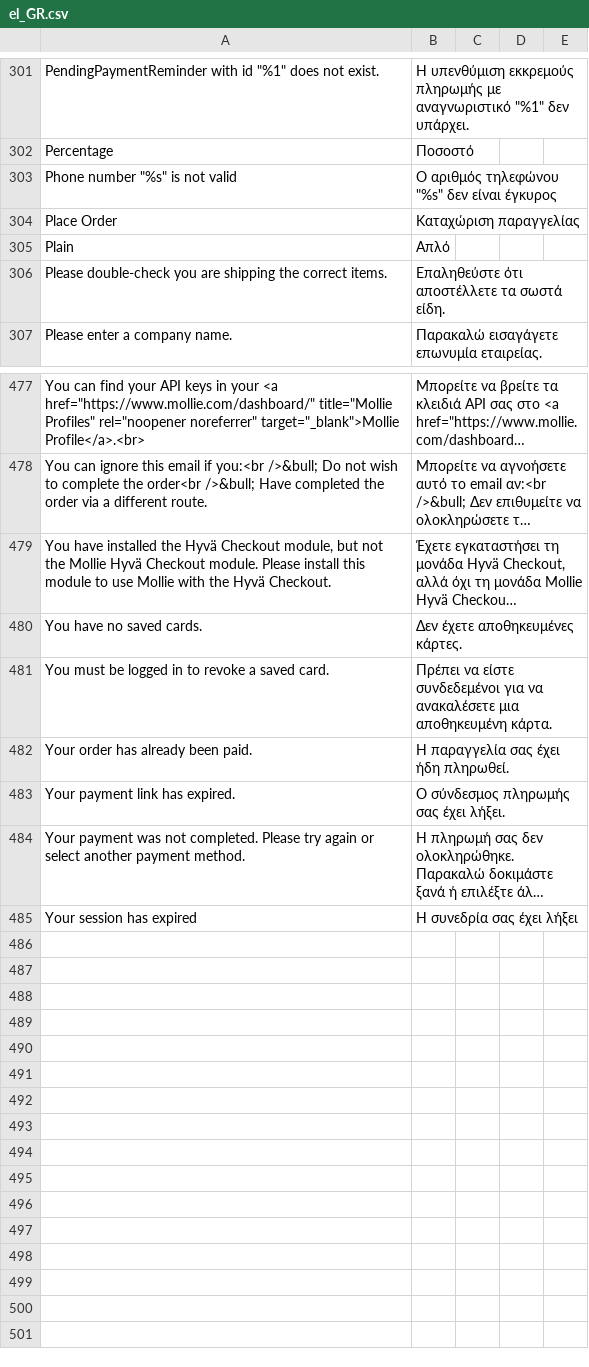
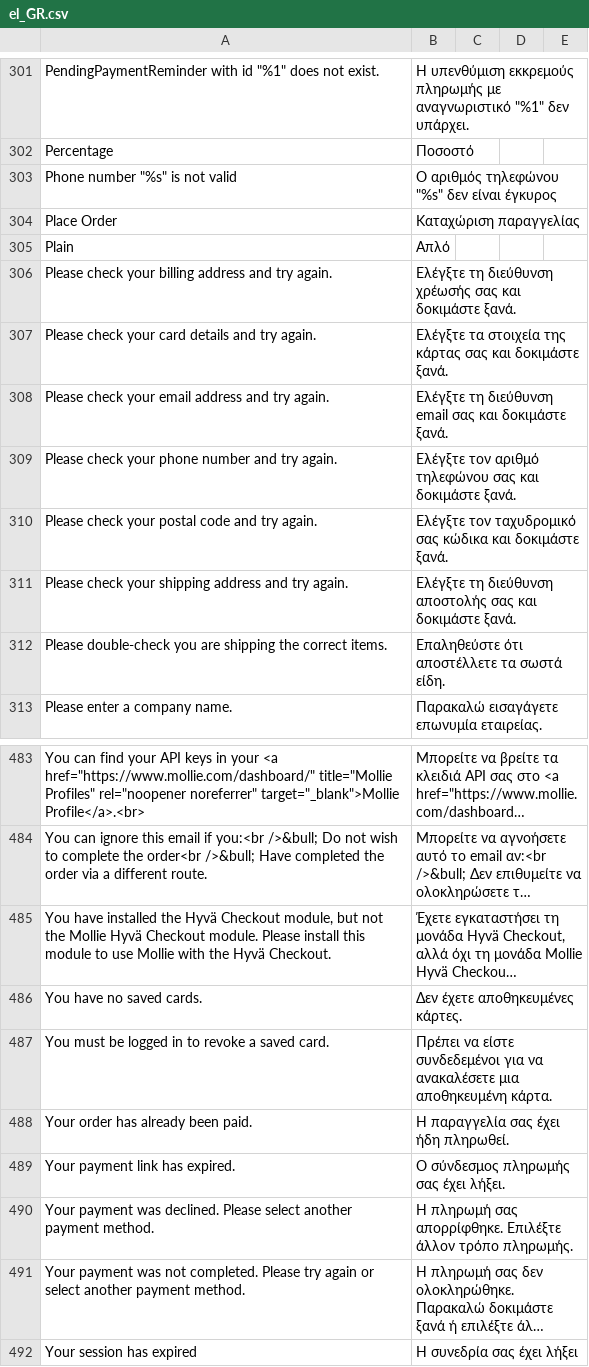
Before and after one commit to mollie/magento2, a CSV file: i18n/el_GR.csv, drawn as a sheet; only a part is shown, gaps mark what is left out; long unchanged cells end in …; the diff names each change by its address in the sheet, - before the commit and + after, or states it on an @@ line.

Commit message:
Bugfix: Show customer-safe messages instead of raw Mollie API errors in checkout

```diff
--- a/i18n/el_GR.csv
+++ b/i18n/el_GR.csv
+row 306: Please check your billing address and try again. | Ελέγξτε τη διεύθυνση χρέωσής σας και δοκιμάστε ξανά.
+row 307: Please check your card details and try again. | Ελέγξτε τα στοιχεία της κάρτας σας και δοκιμάστε ξανά.
+row 308: Please check your email address and try again. | Ελέγξτε τη διεύθυνση email σας και δοκιμάστε ξανά.
+row 309: Please check your phone number and try again. | Ελέγξτε τον αριθμό τηλεφώνου σας και δοκιμάστε ξανά.
+row 310: Please check your postal code and try again. | Ελέγξτε τον ταχυδρομικό σας κώδικα και δοκιμάστε ξανά.
+row 311: Please check your shipping address and try again. | Ελέγξτε τη διεύθυνση αποστολής σας και δοκιμάστε ξανά.
+row 490: Your payment was declined. Please select another payment method. | Η πληρωμή σας απορρίφθηκε. Επιλέξτε άλλον τρόπο πληρωμής.
```
Also changed, not shown: i18n/de_DE.csv, i18n/hu_HU.csv, 36 other files.
